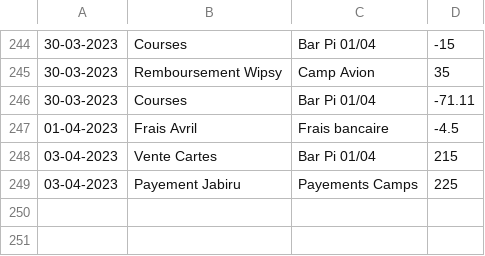
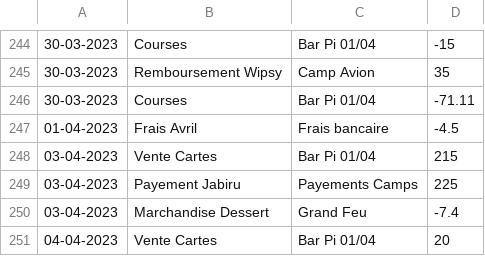
Before and after one commit to MaximeGodfriaux/ComptesPi2, a CSV file: csv_files/compte.csv, drawn as a sheet; only a part is shown, gaps mark what is left out; the diff names each change by its address in the sheet, - before the commit and + after, or states it on an @@ line.

```diff
--- a/csv_files/compte.csv
+++ b/csv_files/compte.csv
+row 250: 03-04-2023 | Marchandise Dessert | Grand Feu | -7.4
+row 251: 04-04-2023 | Vente Cartes | Bar Pi 01/04 | 20
```
Also changed, not shown: csv_files/transfer_cash.csv, 8 other files.
